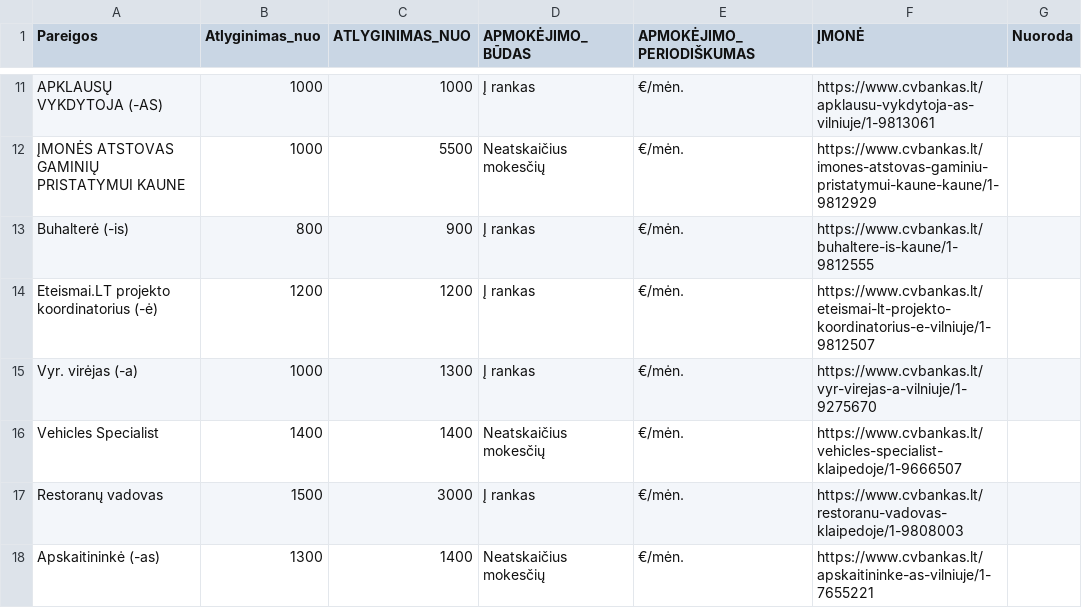
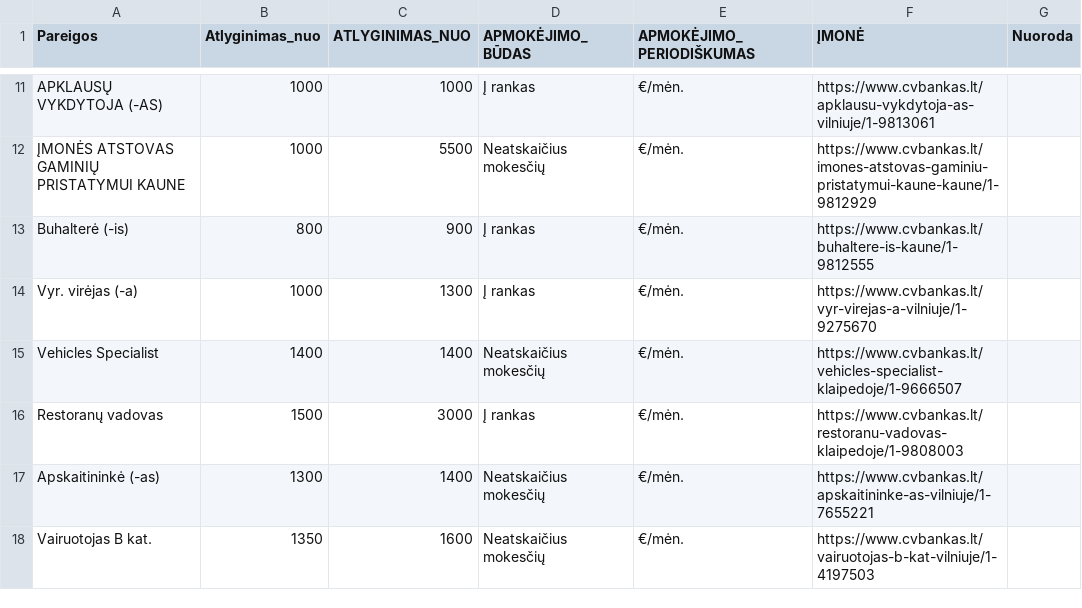
Before and after one commit to NizamiGadzijevas/scrapping, a CSV file: cvbankas.csv, drawn as a sheet; only a part is shown, gaps mark what is left out; the shorter side is filled out with more unchanged rows; the diff names each change by its address in the sheet, - before the commit and + after, or states it on an @@ line.

```diff
--- a/cvbankas.csv
+++ b/cvbankas.csv
-row 14: Eteismai.LT projekto koordinatorius (-ė) | 1200 | 1200 | Į rankas | €/mėn. | https://www.cvbankas.lt/eteismai-lt-projekto-koordinatorius-e-vilniuje/1-9812507
```
Also changed, not shown: 2 other files.
